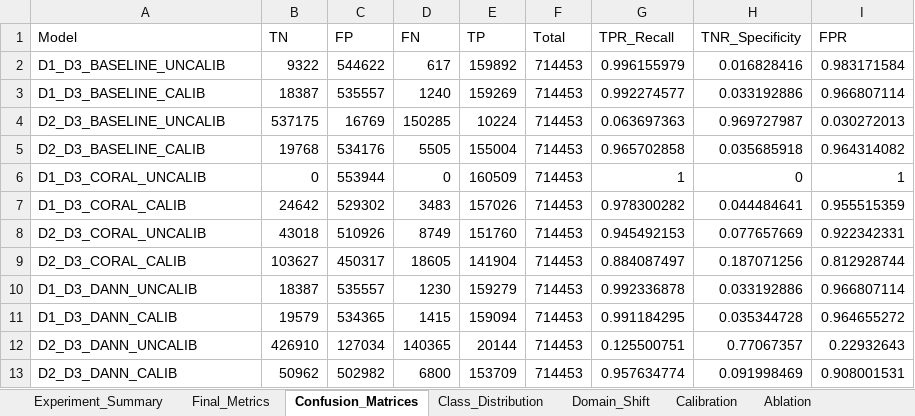
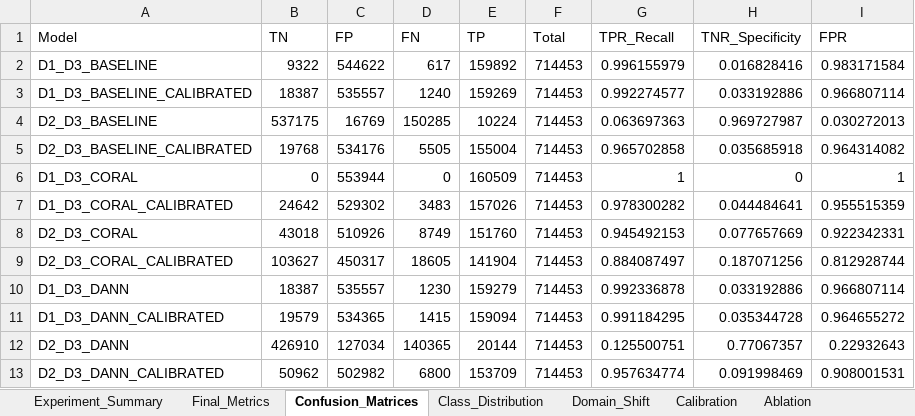
Before and after one commit to Bhumi-2303/ARGUS, an Excel workbook: phase3_results/ARGUS_Phase3_Results.xlsx, sheet Confusion_Matrices, drawn as a sheet; values as stored, in another font and other column widths than the file's, no borders; the diff names each change by its address in the sheet, - before the commit and + after, or states it on an @@ line.

```diff
--- a/phase3_results/ARGUS_Phase3_Results.xlsx (sheet Confusion_Matrices)
+++ b/phase3_results/ARGUS_Phase3_Results.xlsx (sheet Confusion_Matrices)
-A2 (Model): D1_D3_BASELINE_UNCALIB
+A2 (Model): D1_D3_BASELINE
-A3 (Model): D1_D3_BASELINE_CALIB
+A3 (Model): D1_D3_BASELINE_CALIBRATED
-A4 (Model): D2_D3_BASELINE_UNCALIB
+A4 (Model): D2_D3_BASELINE
-A5 (Model): D2_D3_BASELINE_CALIB
+A5 (Model): D2_D3_BASELINE_CALIBRATED
-A6 (Model): D1_D3_CORAL_UNCALIB
+A6 (Model): D1_D3_CORAL
-A7 (Model): D1_D3_CORAL_CALIB
+A7 (Model): D1_D3_CORAL_CALIBRATED
-A8 (Model): D2_D3_CORAL_UNCALIB
+A8 (Model): D2_D3_CORAL
-A9 (Model): D2_D3_CORAL_CALIB
+A9 (Model): D2_D3_CORAL_CALIBRATED
-A10 (Model): D1_D3_DANN_UNCALIB
+A10 (Model): D1_D3_DANN
-A11 (Model): D1_D3_DANN_CALIB
+A11 (Model): D1_D3_DANN_CALIBRATED
-A12 (Model): D2_D3_DANN_UNCALIB
+A12 (Model): D2_D3_DANN
-A13 (Model): D2_D3_DANN_CALIB
+A13 (Model): D2_D3_DANN_CALIBRATED
```
Also changed, not shown: sheet Final_Metrics, sheet Runtime, sheet Experiment_Summary, sheet Reproducibility, 6 other files.
